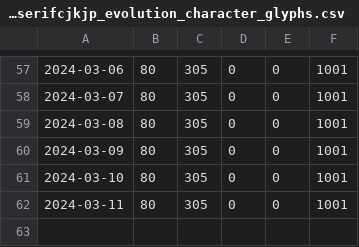
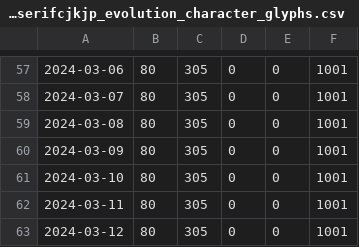
Before and after one commit to notofonts/noto-cjk-varco, a CSV file: scripts/resources/notoserifcjkjp_evolution_character_glyphs.csv, drawn as a sheet; only a part is shown, gaps mark what is left out.

```diff
--- a/scripts/resources/notoserifcjkjp_evolution_character_glyphs.csv
+++ b/scripts/resources/notoserifcjkjp_evolution_character_glyphs.csv
@@ -62 +62,2 @@
 2024-03-11,80,305,0,0,1001
+2024-03-12,80,305,0,0,1001
```
Also changed, not shown: scripts/resources/notosanscjksc_evolution_character_glyphs.csv.
